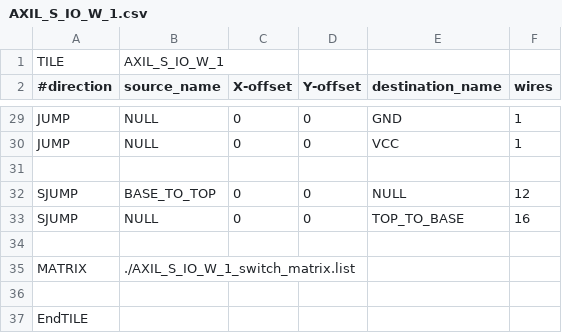
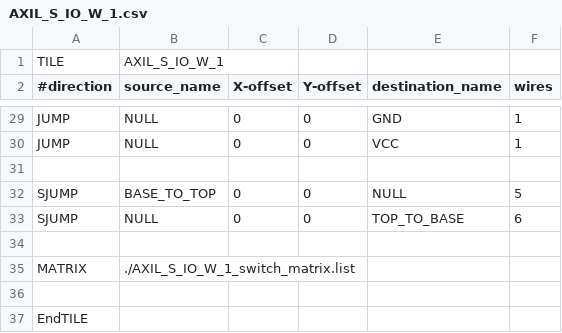
Before and after one commit to EverythingElseWasAlreadyTaken/CrocoScale_Fabric, a CSV file: Tile/AXIL_S_IO_W/AXIL_S_IO_W_1/AXIL_S_IO_W_1.csv, drawn as a sheet; only a part is shown, gaps mark what is left out; the diff names each change by its address in the sheet, - before the commit and + after, or states it on an @@ line.

```diff
--- a/Tile/AXIL_S_IO_W/AXIL_S_IO_W_1/AXIL_S_IO_W_1.csv
+++ b/Tile/AXIL_S_IO_W/AXIL_S_IO_W_1/AXIL_S_IO_W_1.csv
-F32 (wires): 12
+F32 (wires): 5
-F33 (wires): 16
+F33 (wires): 6
```
Also changed, not shown: Tile/AXIL_S_IO_W/AXIL_S_IO_W.csv, Tile/AXIL_S_IO_W/AXIL_S_IO_W_0/AXIL_S_IO_W_0.csv, 48 other files.
